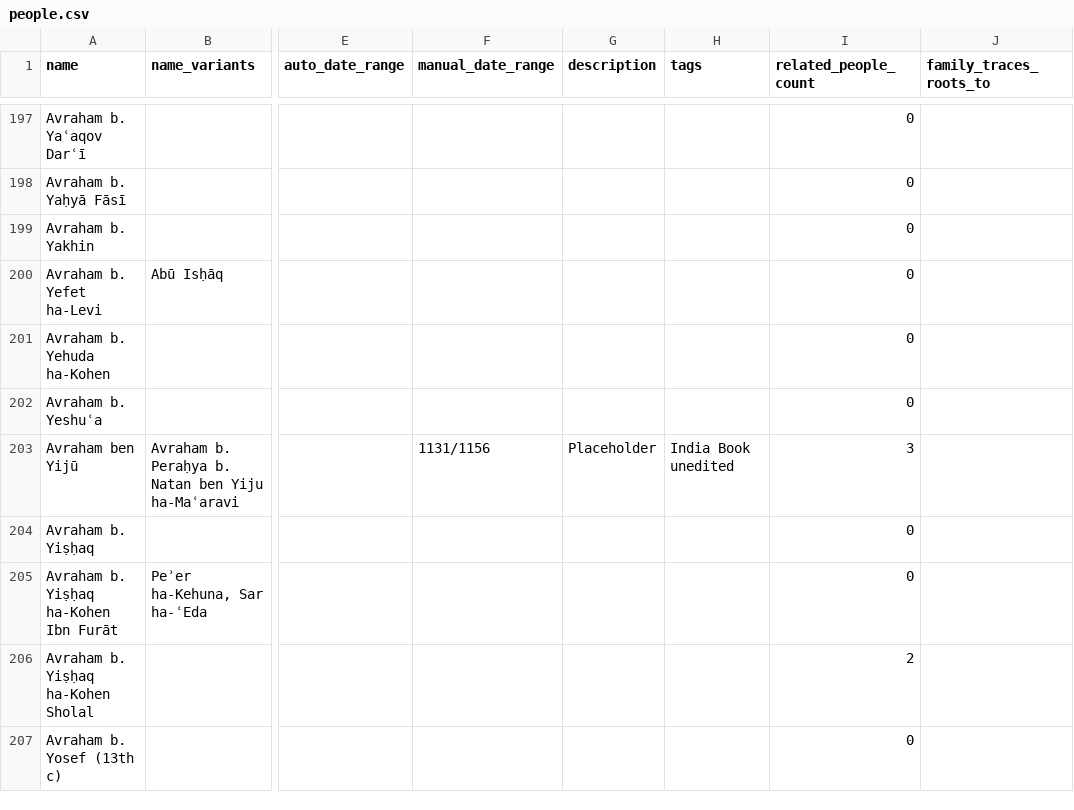
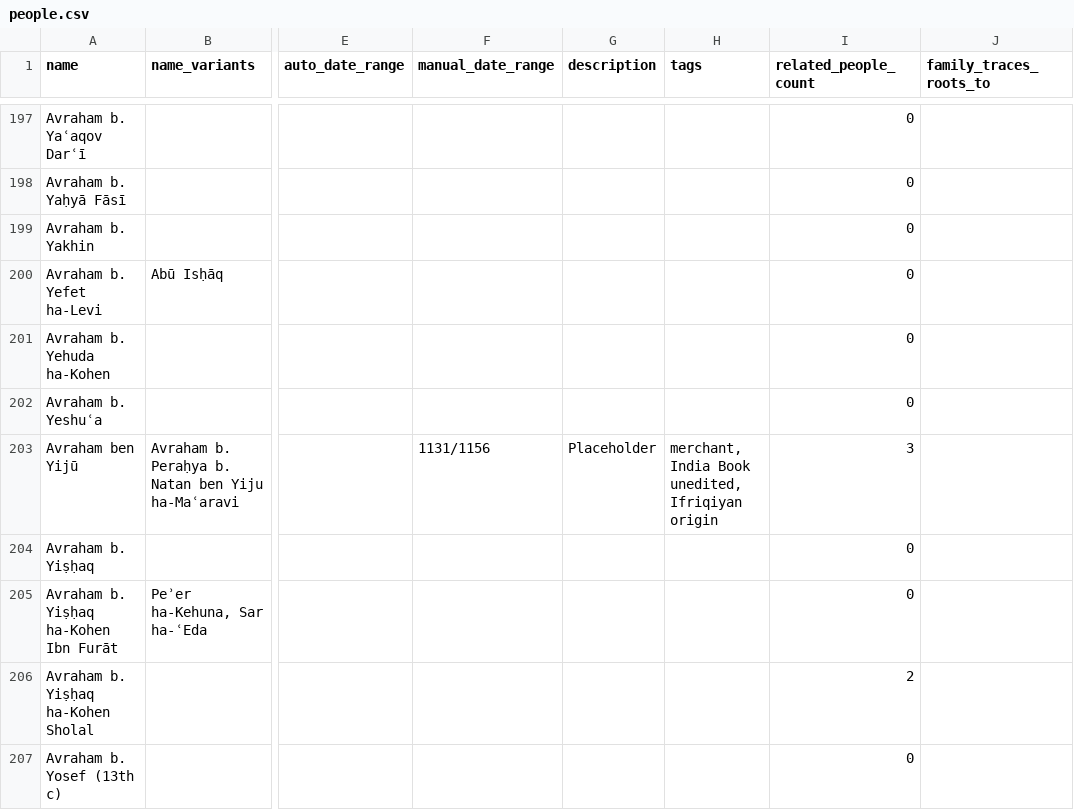
Before and after one commit to Princeton-CDH/test-geniza-metadata, a CSV file: data/people.csv, drawn as a sheet; only a part is shown, gaps mark what is left out; the diff names each change by its address in the sheet, - before the commit and + after, or states it on an @@ line.

Commit message:
Automated metadata export from PGP - people
Co-authored-by: Ksenia Ryzhova <105385128+kseniaryzhova@users.noreply.github.com>

```diff
--- a/data/people.csv
+++ b/data/people.csv
-H203 (tags): India Book unedited
+H203 (tags): merchant, India Book unedited, Ifriqiyan origin
```
